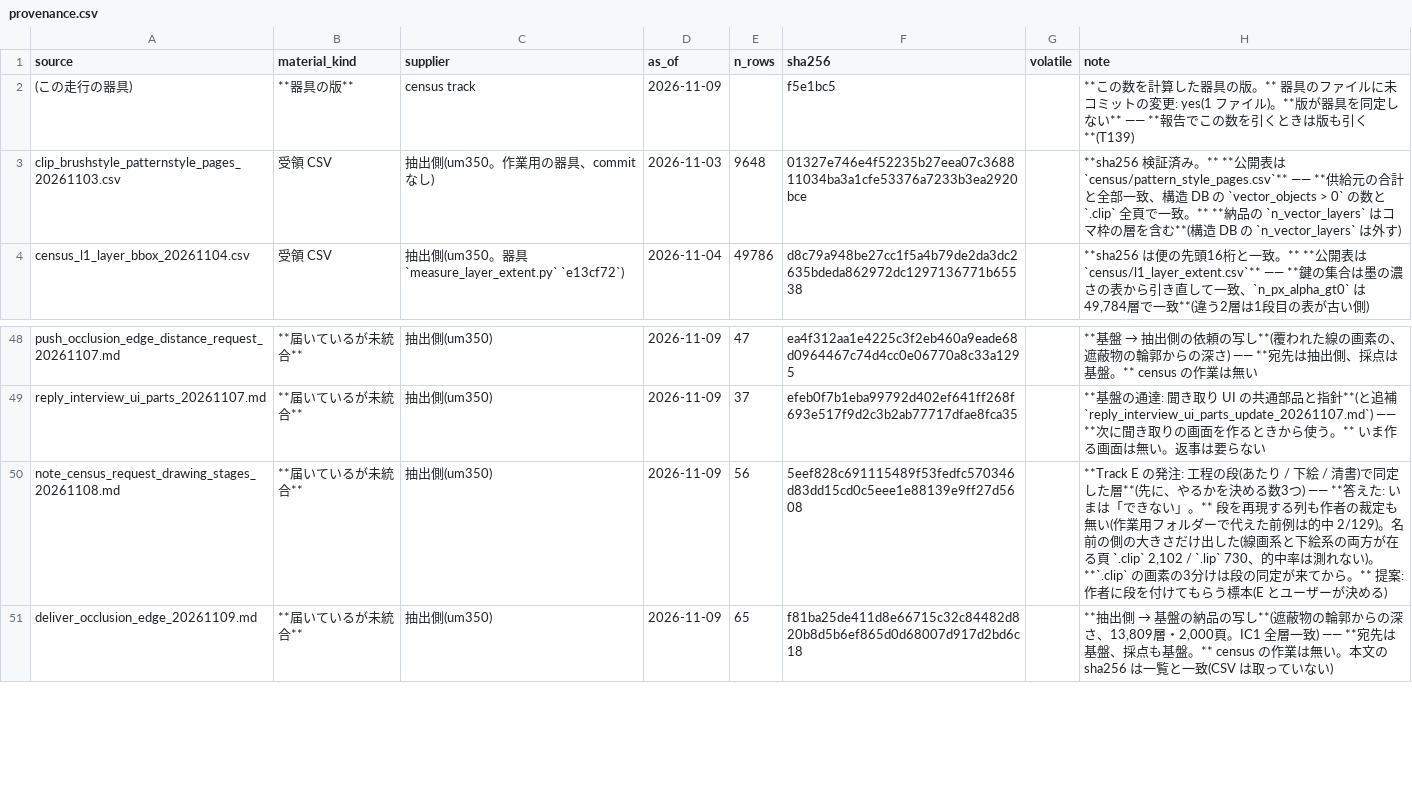
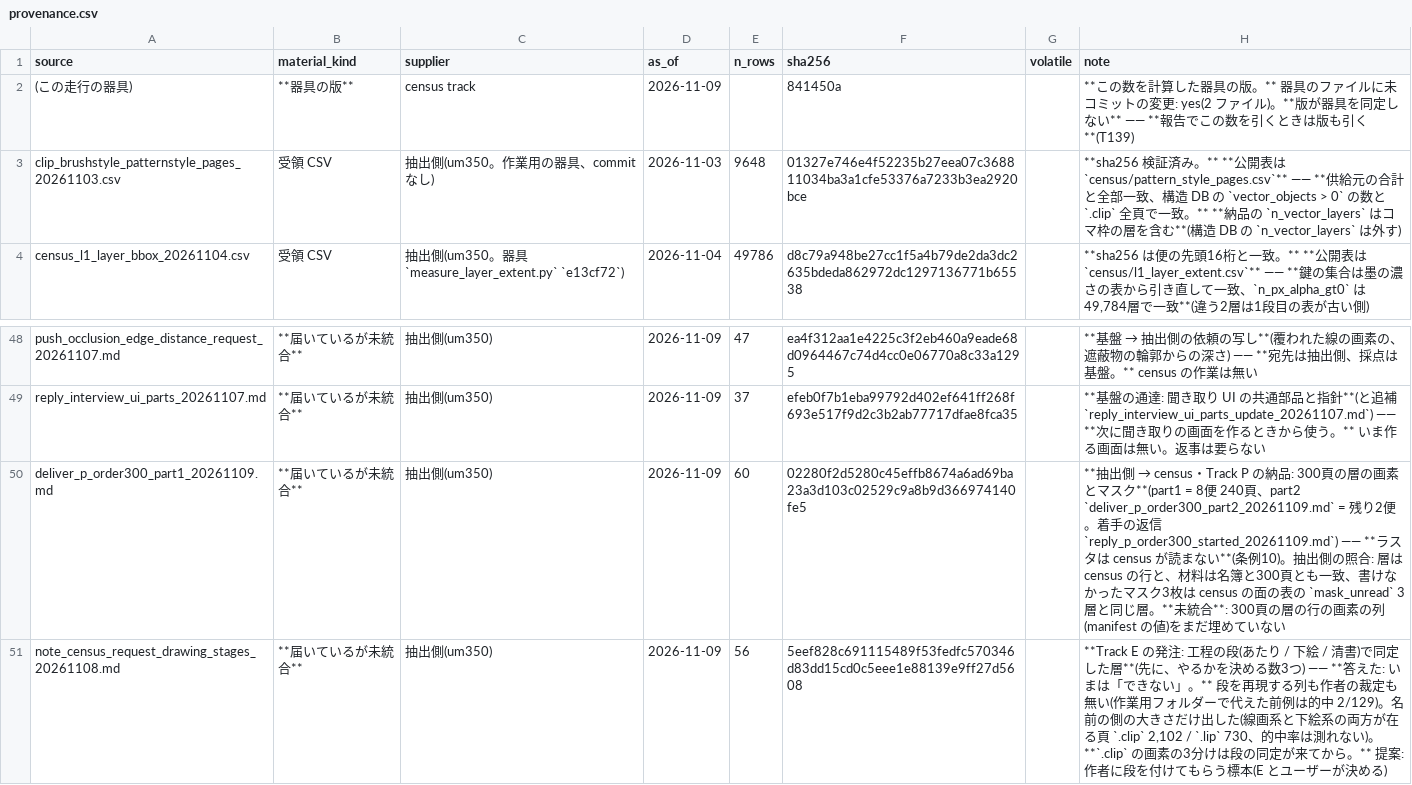
Before and after one commit to kuromook/gen_lineart, a CSV file: census/provenance.csv, drawn as a sheet; only a part is shown, gaps mark what is left out; the shorter side is filled out with more unchanged rows.

```diff
--- a/census/provenance.csv
+++ b/census/provenance.csv
@@ -1,3 +1,3 @@
 source,material_kind,supplier,as_of,n_rows,sha256,volatile,note
-(この走行の器具),**器具の版**,census track,2026-11-09,,f5e1bc5,,**この数を計算した器具の版。** 器具のファイルに未コミットの変更: yes(1 ファイル)。**版が器具を同定しない** —— **報告でこの数を引くときは版も引く**(T139)
+(この走行の器具),**器具の版**,census track,2026-11-09,,841450a,,**この数を計算した器具の版。** 器具のファイルに未コミットの変更: yes(2 ファイル)。**版が器具を同定しない** —— **報告でこの数を引くときは版も引く**(T139)
 clip_brushstyle_patternstyle_pages_20261103.csv,受領 CSV,抽出側(um350。作業用の器具、commit なし),2026-11-03,9648,01327e746e4f52235b27eea07c368811034ba3a1cfe53376a7233b3ea2920bce,,**sha256 検証済み。** **公開表は `census/pattern_style_pages.csv`** —— **供給元の合計と全部一致、構造 DB の `vector_objects > 0` の数と `.clip` 全頁で一致。** **納品の `n_vector_layers` はコマ枠の層を含む**(構造 DB の `n_vector_layers` は外す)
@@ -49,2 +49,3 @@ push_occlusion_edge_distance_request_20261107.md,**届いているが未統合**
 reply_interview_ui_parts_20261107.md,**届いているが未統合**,抽出側(um350),2026-11-09,37,efeb0f7b1eba99792d402ef641ff268f693e517f9d2c3b2ab77717dfae8fca35,,**基盤の通達: 聞き取り UI の共通部品と指針**(と追補 `reply_interview_ui_parts_update_20261107.md`) —— **次に聞き取りの画面を作るときから使う。** いま作る画面は無い。返事は要らない
+deliver_p_order300_part1_20261109.md,**届いているが未統合**,抽出側(um350),2026-11-09,60,02280f2d5280c45effb8674a6ad69ba23a3d103c02529c9a8b9d366974140fe5,,**抽出側 → census・Track P の納品: 300頁の層の画素とマスク**(part1 = 8便 240頁、part2 `deliver_p_order300_part2_20261109.md` = 残り2便。着手の返信 `reply_p_order300_started_20261109.md`) —— **ラスタは census が読まない**(条例10)。抽出側の照合: 層は census の行と、材料は名簿と300頁とも一致、書けなかったマスク3枚は census の面の表の `mask_unread` 3層と同じ層。**未統合**: 300頁の層の行の画素の列(manifest の値)をまだ埋めていない
 note_census_request_drawing_stages_20261108.md,**届いているが未統合**,抽出側(um350),2026-11-09,56,5eef828c691115489f53fedfc570346d83dd15cd0c5eee1e88139e9ff27d5608,,"**Track E の発注: 工程の段(あたり / 下絵 / 清書)で同定した層**(先に、やるかを決める数3つ) —— **答えた: いまは「できない」。** 段を再現する列も作者の裁定も無い(作業用フォルダーで代えた前例は的中 2/129)。名前の側の大きさだけ出した(線画系と下絵系の両方が在る頁 `.clip` 2,102 / `.lip` 730、的中率は測れない)。**`.clip` の画素の3分けは段の同定が来てから。** 提案: 作者に段を付けてもらう標本(E とユーザーが決める)"
```
Also changed, not shown: 5 other files.
